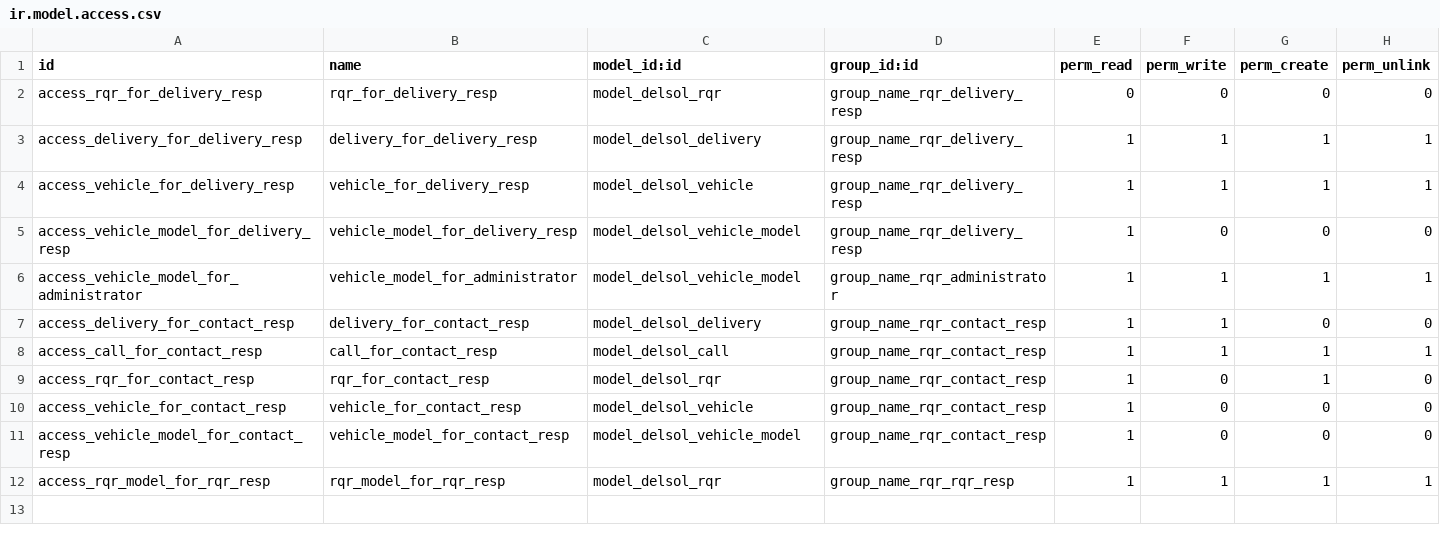
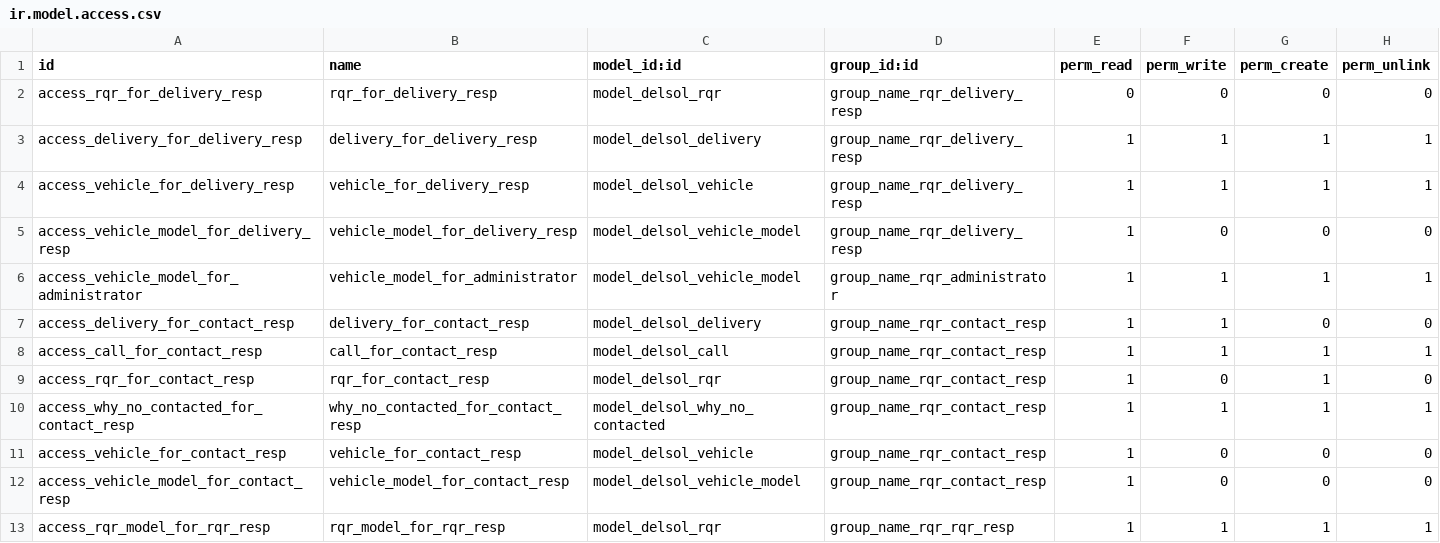
Before and after one commit to Route-it/delsol-addons, a CSV file: rqr/security/ir.model.access.csv, drawn as a sheet.

Commit message:
fix error why_no_contacted

```diff
--- a/rqr/security/ir.model.access.csv
+++ b/rqr/security/ir.model.access.csv
@@ -9,2 +9,3 @@ access_call_for_contact_resp,call_for_contact_resp,model_delsol_call,group_name_
 access_rqr_for_contact_resp,rqr_for_contact_resp,model_delsol_rqr,group_name_rqr_contact_resp,1,0,1,0
+access_why_no_contacted_for_contact_resp,why_no_contacted_for_contact_resp,model_delsol_why_no_contacted,group_name_rqr_contact_resp,1,1,1,1
 access_vehicle_for_contact_resp,vehicle_for_contact_resp,model_delsol_vehicle,group_name_rqr_contact_resp,1,0,0,0
```
